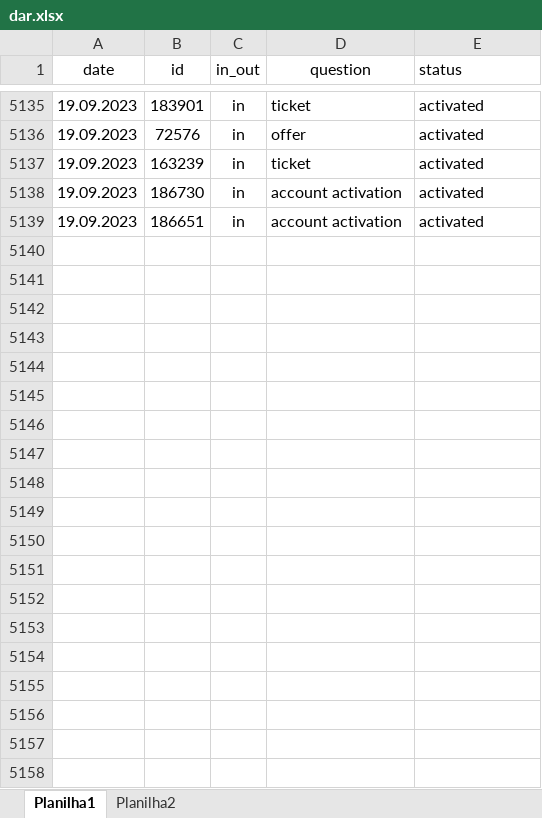
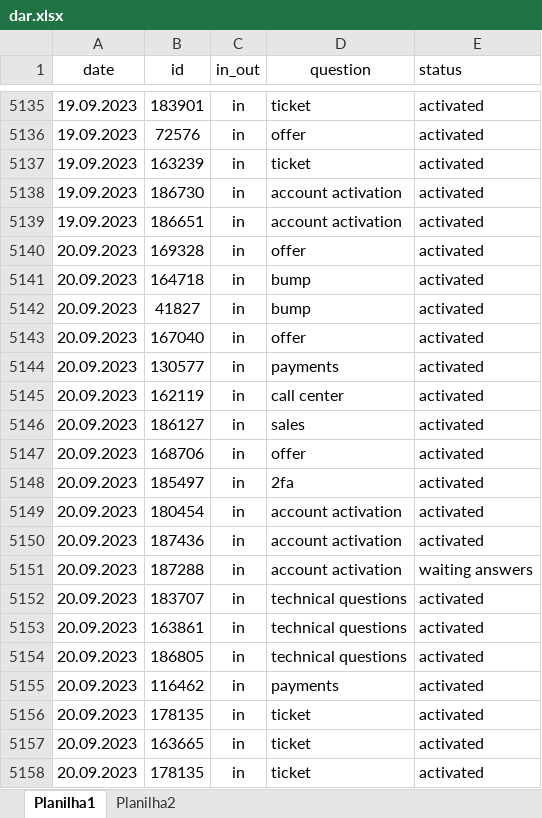
Before and after one commit to ustyuzhaninov01/affdashb, an Excel workbook: reports/dar.xlsx, sheet Planilha1, drawn as a sheet; only a part is shown, gaps mark what is left out; values as stored, in another font and other column widths than the file's, no borders; the diff covers the shown part only; the diff names each change by its address in the sheet, - before the commit and + after, or states it on an @@ line.

Commit message:
initial commit

```diff
--- a/reports/dar.xlsx (sheet Planilha1)
+++ b/reports/dar.xlsx (sheet Planilha1)
+row 5140: 20.09.2023 | 169328 | in | offer | activated
+row 5141: 20.09.2023 | 164718 | in | bump | activated
+row 5142: 20.09.2023 | 41827 | in | bump | activated
+row 5143: 20.09.2023 | 167040 | in | offer | activated
+row 5144: 20.09.2023 | 130577 | in | payments | activated
+row 5145: 20.09.2023 | 162119 | in | call center | activated
+row 5146: 20.09.2023 | 186127 | in | sales | activated
+row 5147: 20.09.2023 | 168706 | in | offer | activated
+row 5148: 20.09.2023 | 185497 | in | 2fa | activated
+row 5149: 20.09.2023 | 180454 | in | account activation | activated
+row 5150: 20.09.2023 | 187436 | in | account activation | activated
+row 5151: 20.09.2023 | 187288 | in | account activation | waiting answers
+row 5152: 20.09.2023 | 183707 | in | technical questions | activated
+row 5153: 20.09.2023 | 163861 | in | technical questions | activated
+row 5154: 20.09.2023 | 186805 | in | technical questions | activated
+row 5155: 20.09.2023 | 116462 | in | payments | activated
+row 5156: 20.09.2023 | 178135 | in | ticket | activated
+row 5157: 20.09.2023 | 163665 | in | ticket | activated
+row 5158: 20.09.2023 | 178135 | in | ticket | activated
```
Also changed, not shown: 58 added rows elsewhere in this sheet.
